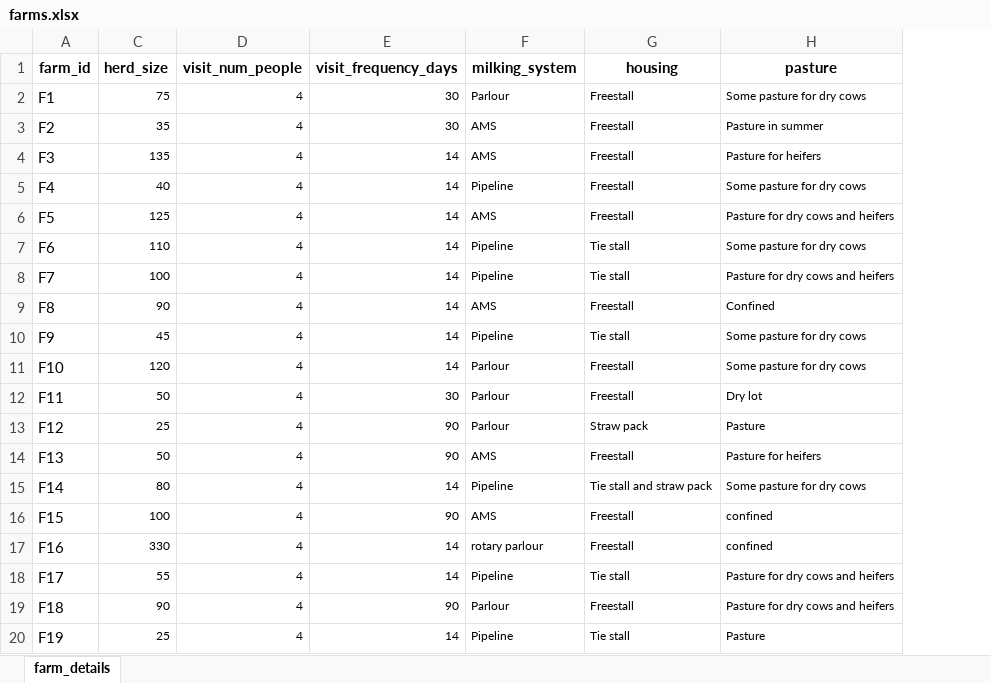
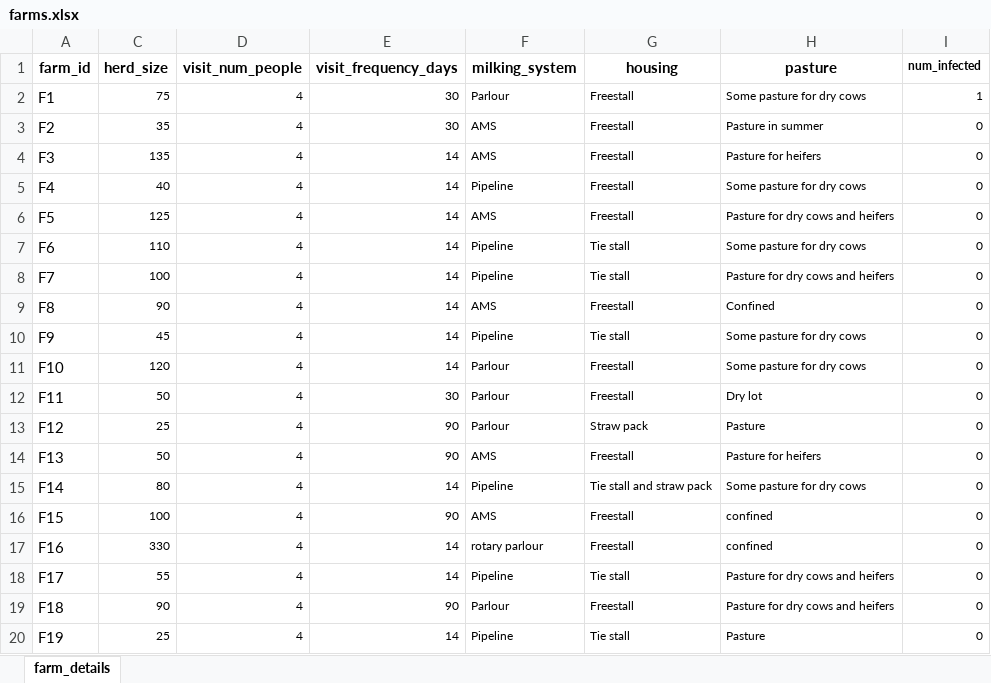
Before and after one commit to modailmara/AVC_AvianFluModel, an Excel workbook: InputData/farms.xlsx, sheet farm_details, drawn as a sheet; values as stored, in another font and other column widths than the file's, no borders; the diff names each change by its address in the sheet, - before the commit and + after, or states it on an @@ line.

Commit message:
- rearrangement of files and classes to support clarity and extensibility - use excel sheet to define farms (farms.xlsx)

```diff
--- a/InputData/farms.xlsx (sheet farm_details)
+++ b/InputData/farms.xlsx (sheet farm_details)
+column I (num_infected), rows 2-20: 1 | 0 | 0 | 0 | 0 | 0 | 0 | 0 | 0 | 0 | 0 | 0 | 0 | 0 | 0 | 0 | 0 | 0 | 0
```
Also changed, not shown: 8 other files.
